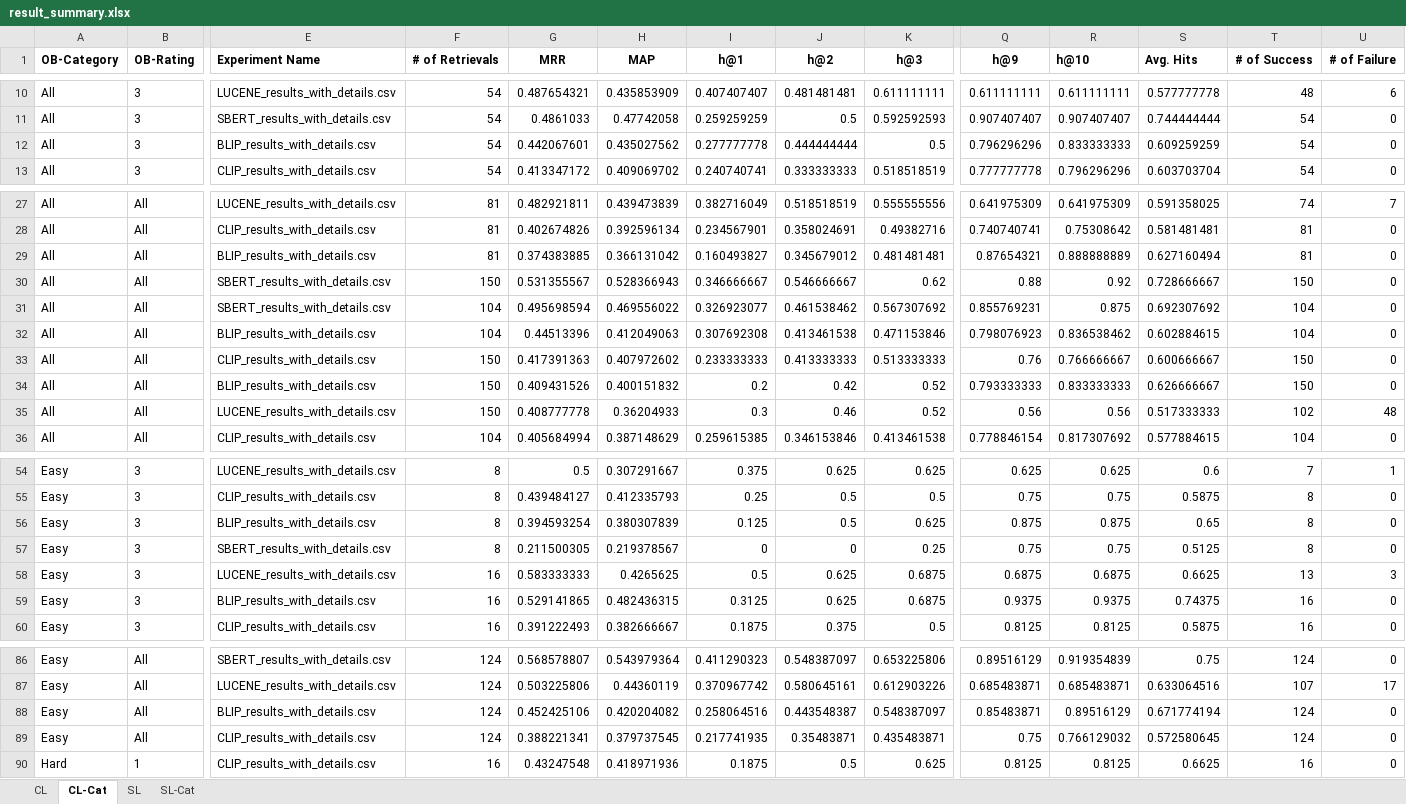
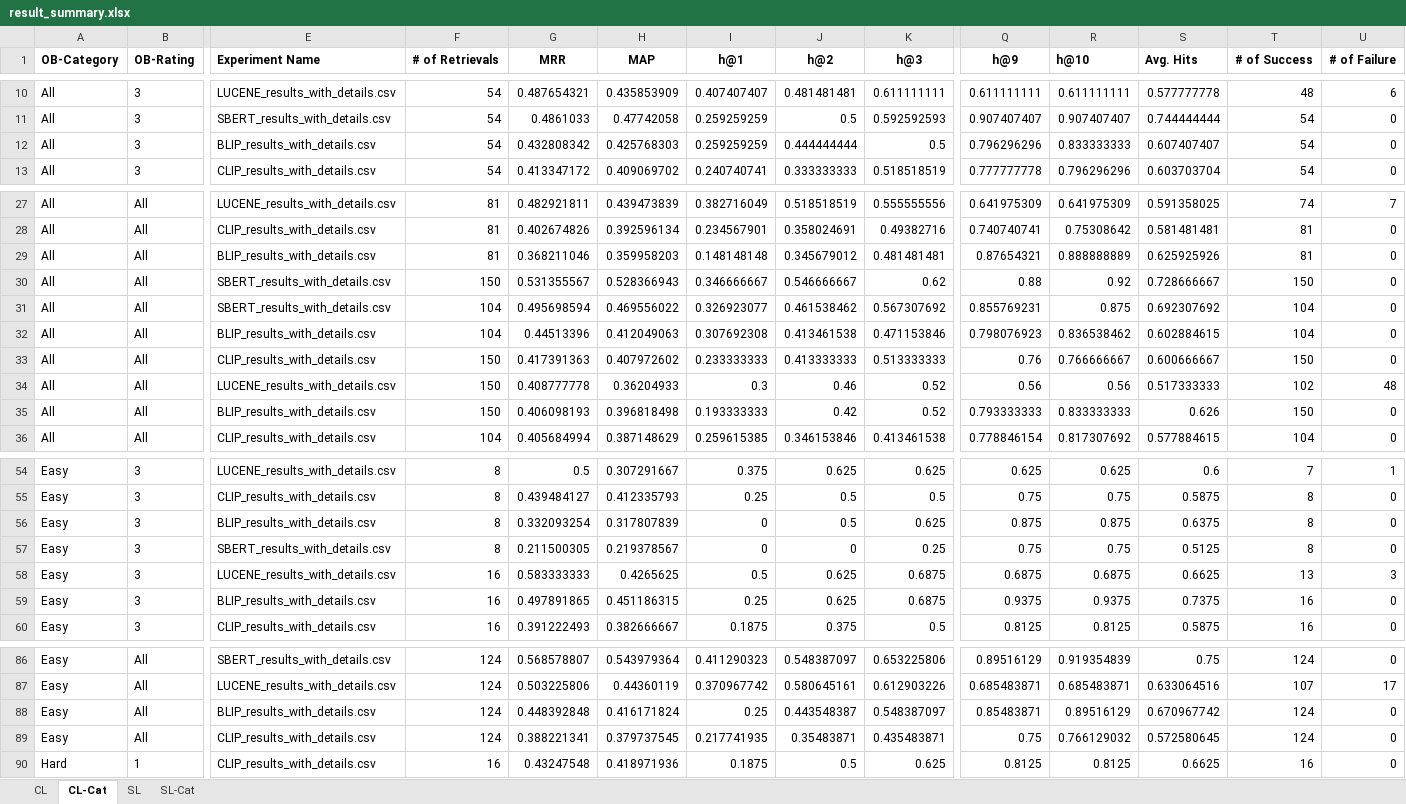
Before and after one commit to sea-lab-wm/Toward-Automating-the-Localization-of-Buggy-UIs, an Excel workbook: study_1/results/result_summary.xlsx, sheet CL-Cat, drawn as a sheet; only a part is shown, gaps mark what is left out; values as stored, in another font and other column widths than the file's, no borders; removed rows and columns are numbered as before the commit, all else as after; rows hold the shown columns only; the diff names each change by its address in the sheet, - before the commit and + after, or states it on an @@ line.

```diff
--- a/study_1/results/result_summary.xlsx (sheet CL-Cat)
+++ b/study_1/results/result_summary.xlsx (sheet CL-Cat)
-G12 (MRR): 0.442067601
+G12 (MRR): 0.432808342
-H12 (MAP): 0.435027562
+H12 (MAP): 0.425768303
-I12 (h@1): 0.277777778
+I12 (h@1): 0.259259259
-S12 (Avg. Hits): 0.609259259
+S12 (Avg. Hits): 0.607407407
-G29 (MRR): 0.374383885
+G29 (MRR): 0.368211046
-H29 (MAP): 0.366131042
+H29 (MAP): 0.359958203
-I29 (h@1): 0.160493827
+I29 (h@1): 0.148148148
-S29 (Avg. Hits): 0.627160494
+S29 (Avg. Hits): 0.625925926
-row 34: All | All | BLIP_results_with_details.csv | 150 | 0.409431526 | 0.400151832 | 0.2 | 0.42 | 0.52 | 0.793333333 | 0.833333333 | 0.626666667 | 150 | 0
+row 35: All | All | BLIP_results_with_details.csv | 150 | 0.406098193 | 0.396818498 | 0.193333333 | 0.42 | 0.52 | 0.793333333 | 0.833333333 | 0.626 | 150 | 0
-G56 (MRR): 0.394593254
+G56 (MRR): 0.332093254
-H56 (MAP): 0.380307839
+H56 (MAP): 0.317807839
-I56 (h@1): 0.125
+I56 (h@1): 0
-S56 (Avg. Hits): 0.65
+S56 (Avg. Hits): 0.6375
-G59 (MRR): 0.529141865
+G59 (MRR): 0.497891865
-H59 (MAP): 0.482436315
+H59 (MAP): 0.451186315
-I59 (h@1): 0.3125
+I59 (h@1): 0.25
-S59 (Avg. Hits): 0.74375
+S59 (Avg. Hits): 0.7375
-G88 (MRR): 0.452425106
+G88 (MRR): 0.448392848
-H88 (MAP): 0.420204082
+H88 (MAP): 0.416171824
-I88 (h@1): 0.258064516
+I88 (h@1): 0.25
-S88 (Avg. Hits): 0.671774194
+S88 (Avg. Hits): 0.670967742
```
Also changed, not shown: sheet CL, 9 other files.
